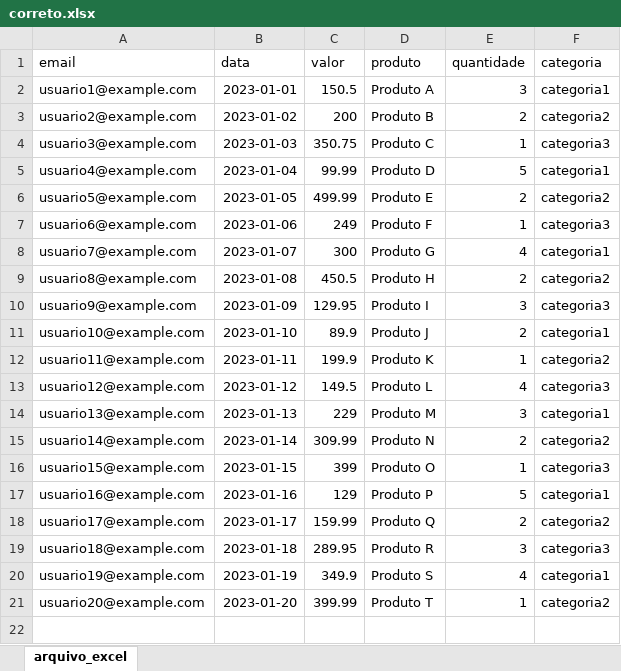
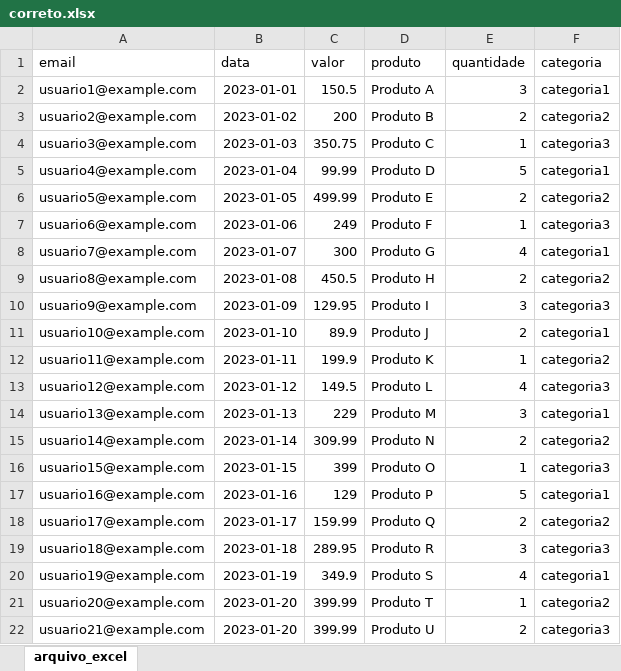
Before and after one commit to IHASCIONAL/workshops_luciano, an Excel workbook: 00_projeto_e_processos_de_dados/data/correto.xlsx, sheet arquivo_excel, drawn as a sheet; values as stored, in another font and other column widths than the file's, no borders; charts and pictures not drawn; the diff names each change by its address in the sheet, - before the commit and + after, or states it on an @@ line.

```diff
--- a/00_projeto_e_processos_de_dados/data/correto.xlsx (sheet arquivo_excel)
+++ b/00_projeto_e_processos_de_dados/data/correto.xlsx (sheet arquivo_excel)
+row 22: usuario21@example.com | 2023-01-20 | 399.99 | Produto U | 2 | categoria3
```
Also changed, not shown: charts or pictures, 3 other files.
